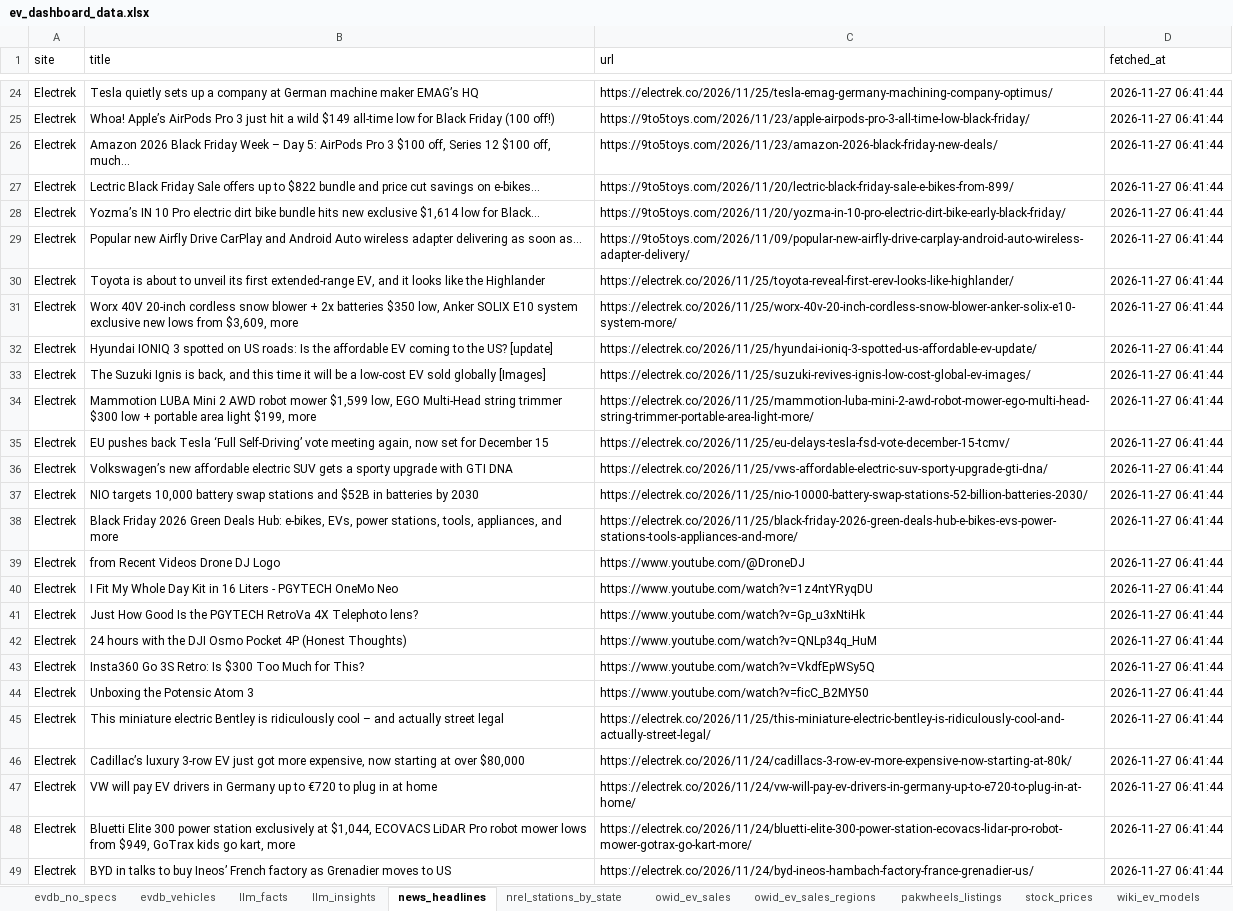
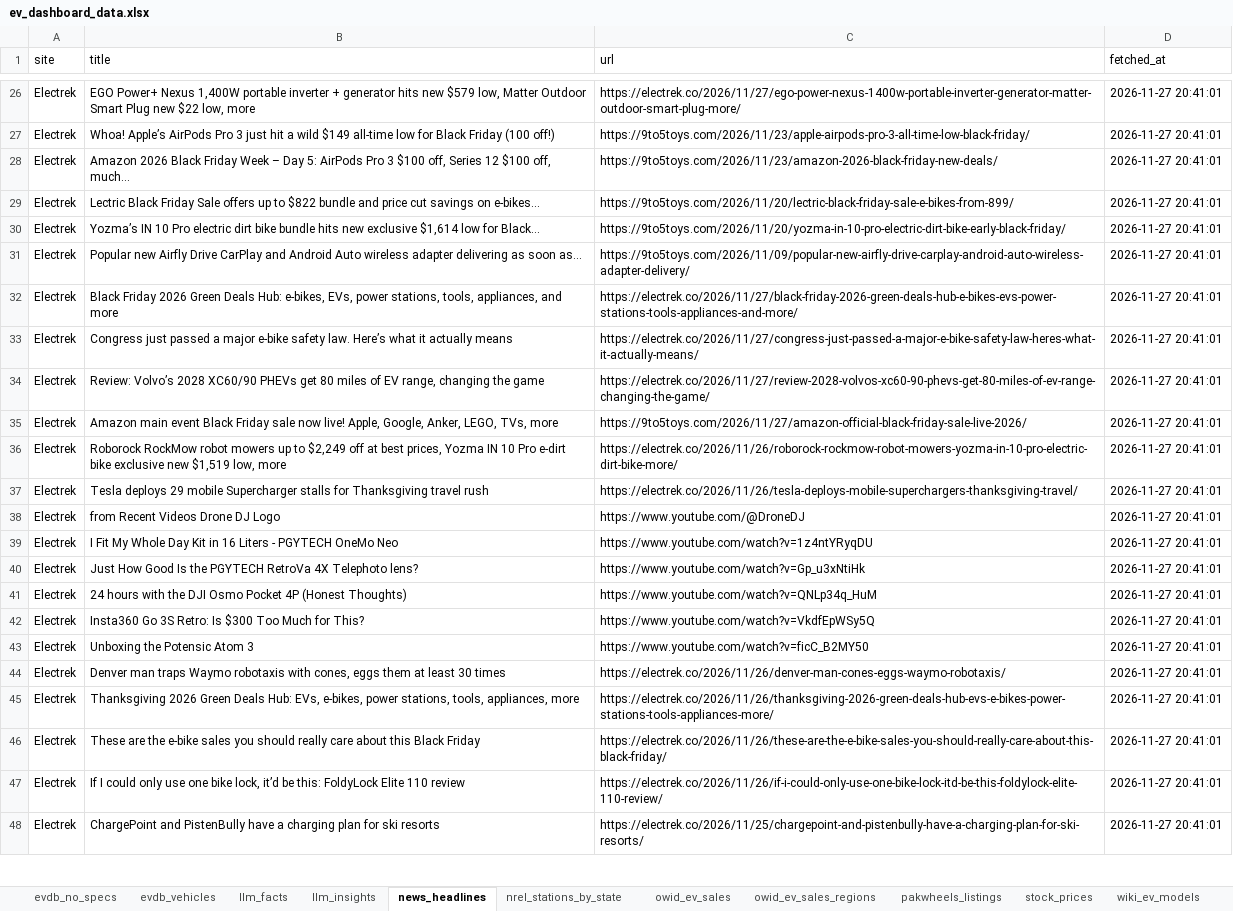
Before and after one commit to hamzaalam75-bit/ev-dashboard, an Excel workbook: ev_dashboard_data.xlsx, sheet news_headlines, drawn as a sheet; only a part is shown, gaps mark what is left out; values as stored, in another font and other column widths than the file's, no borders; removed rows and columns are numbered as before the commit, all else as after; the diff covers the shown part only; the diff names each change by its address in the sheet, - before the commit and + after, or states it on an @@ line.

```diff
--- a/ev_dashboard_data.xlsx (sheet news_headlines)
+++ b/ev_dashboard_data.xlsx (sheet news_headlines)
-B26 (title): Tesla quietly sets up a company at German machine maker EMAG’s HQ
+B26 (title): EGO Power+ Nexus 1,400W portable inverter + generator hits new $579 low, Matter Outdoor Smart Plug new $22 low, more
-C26 (url): https://electrek.co/2026/11/25/tesla-emag-germany-machining-company-optimus/
+C26 (url): https://electrek.co/2026/11/27/ego-power-nexus-1400w-portable-inverter-generator-matter-outdoor-smart-plug-more/
-D26:D31 (fetched_at): 2026-11-27 06:41:44
+D26:D31 (fetched_at): 2026-11-27 20:41:01
-row 30: Electrek | Toyota is about to unveil its first extended-range EV, and it looks like the Highlander | https://electrek.co/2026/11/25/toyota-reveal-first-erev-looks-like-highlander/ | 2026-11-27 06:41:44
-row 31: Electrek | Worx 40V 20-inch cordless snow blower + 2x batteries $350 low, Anker SOLIX E10 system exclusive new lows from $3,609, more | https://electrek.co/2026/11/25/worx-40v-20-inch-cordless-snow-blower-anker-solix-e10-system-more/ | 2026-11-27 06:41:44
-row 32: Electrek | Hyundai IONIQ 3 spotted on US roads: Is the affordable EV coming to the US? [update] | https://electrek.co/2026/11/25/hyundai-ioniq-3-spotted-us-affordable-ev-update/ | 2026-11-27 06:41:44
-row 33: Electrek | The Suzuki Ignis is back, and this time it will be a low-cost EV sold globally [Images] | https://electrek.co/2026/11/25/suzuki-revives-ignis-low-cost-global-ev-images/ | 2026-11-27 06:41:44
-row 34: Electrek | Mammotion LUBA Mini 2 AWD robot mower $1,599 low, EGO Multi-Head string trimmer $300 low + portable area light $199, more | https://electrek.co/2026/11/25/mammotion-luba-mini-2-awd-robot-mower-ego-multi-head-string-trimmer-portable-area-light-more/ | 2026-11-27 06:41:44
-row 35: Electrek | EU pushes back Tesla ‘Full Self-Driving’ vote meeting again, now set for December 15 | https://electrek.co/2026/11/25/eu-delays-tesla-fsd-vote-december-15-tcmv/ | 2026-11-27 06:41:44
-row 36: Electrek | Volkswagen’s new affordable electric SUV gets a sporty upgrade with GTI DNA | https://electrek.co/2026/11/25/vws-affordable-electric-suv-sporty-upgrade-gti-dna/ | 2026-11-27 06:41:44
-row 37: Electrek | NIO targets 10,000 battery swap stations and $52B in batteries by 2030 | https://electrek.co/2026/11/25/nio-10000-battery-swap-stations-52-billion-batteries-2030/ | 2026-11-27 06:41:44
-C32 (url): https://electrek.co/2026/11/25/black-friday-2026-green-deals-hub-e-bikes-evs-power-stations-tools-appliances-and-more/
+C32 (url): https://electrek.co/2026/11/27/black-friday-2026-green-deals-hub-e-bikes-evs-power-stations-tools-appliances-and-more/
-D32 (fetched_at): 2026-11-27 06:41:44
+D32 (fetched_at): 2026-11-27 20:41:01
+row 33: Electrek | Congress just passed a major e-bike safety law. Here’s what it actually means | https://electrek.co/2026/11/27/congress-just-passed-a-major-e-bike-safety-law-heres-what-it-actually-means/ | 2026-11-27 20:41:01
+row 34: Electrek | Review: Volvo’s 2028 XC60/90 PHEVs get 80 miles of EV range, changing the game | https://electrek.co/2026/11/27/review-2028-volvos-xc60-90-phevs-get-80-miles-of-ev-range-changing-the-game/ | 2026-11-27 20:41:01
+row 35: Electrek | Amazon main event Black Friday sale now live! Apple, Google, Anker, LEGO, TVs, more | https://9to5toys.com/2026/11/27/amazon-official-black-friday-sale-live-2026/ | 2026-11-27 20:41:01
+row 36: Electrek | Roborock RockMow robot mowers up to $2,249 off at best prices, Yozma IN 10 Pro e-dirt bike exclusive new $1,519 low, more | https://electrek.co/2026/11/26/roborock-rockmow-robot-mowers-yozma-in-10-pro-electric-dirt-bike-more/ | 2026-11-27 20:41:01
+row 37: Electrek | Tesla deploys 29 mobile Supercharger stalls for Thanksgiving travel rush | https://electrek.co/2026/11/26/tesla-deploys-mobile-superchargers-thanksgiving-travel/ | 2026-11-27 20:41:01
-D38:D43 (fetched_at): 2026-11-27 06:41:44
+D38:D43 (fetched_at): 2026-11-27 20:41:01
-row 45: Electrek | This miniature electric Bentley is ridiculously cool – and actually street legal | https://electrek.co/2026/11/25/this-miniature-electric-bentley-is-ridiculously-cool-and-actually-street-legal/ | 2026-11-27 06:41:44
-B44 (title): Cadillac’s luxury 3-row EV just got more expensive, now starting at over $80,000
+B44 (title): Denver man traps Waymo robotaxis with cones, eggs them at least 30 times
-C44 (url): https://electrek.co/2026/11/24/cadillacs-3-row-ev-more-expensive-now-starting-at-80k/
+C44 (url): https://electrek.co/2026/11/26/denver-man-cones-eggs-waymo-robotaxis/
-D44:D45 (fetched_at): 2026-11-27 06:41:44
+D44:D45 (fetched_at): 2026-11-27 20:41:01
-B45 (title): VW will pay EV drivers in Germany up to €720 to plug in at home
+B45 (title): Thanksgiving 2026 Green Deals Hub: EVs, e-bikes, power stations, tools, appliances, more
-C45 (url): https://electrek.co/2026/11/24/vw-will-pay-ev-drivers-in-germany-up-to-e720-to-plug-in-at-home/
+C45 (url): https://electrek.co/2026/11/26/thanksgiving-2026-green-deals-hub-evs-e-bikes-power-stations-tools-appliances-more/
+row 46: Electrek | These are the e-bike sales you should really care about this Black Friday | https://electrek.co/2026/11/26/these-are-the-e-bike-sales-you-should-really-care-about-this-black-friday/ | 2026-11-27 20:41:01
-B47 (title): Bluetti Elite 300 power station exclusively at $1,044, ECOVACS LiDAR Pro robot mower lows from $949, GoTrax kids go kart, more
+B47 (title): If I could only use one bike lock, it’d be this: FoldyLock Elite 110 review
-C47 (url): https://electrek.co/2026/11/24/bluetti-elite-300-power-station-ecovacs-lidar-pro-robot-mower-gotrax-go-kart-more/
+C47 (url): https://electrek.co/2026/11/26/if-i-could-only-use-one-bike-lock-itd-be-this-foldylock-elite-110-review/
-D47:D48 (fetched_at): 2026-11-27 06:41:44
+D47:D48 (fetched_at): 2026-11-27 20:41:01
-B48 (title): BYD in talks to buy Ineos’ French factory as Grenadier moves to US
+B48 (title): ChargePoint and PistenBully have a charging plan for ski resorts
-C48 (url): https://electrek.co/2026/11/24/byd-ineos-hambach-factory-france-grenadier-us/
+C48 (url): https://electrek.co/2026/11/25/chargepoint-and-pistenbully-have-a-charging-plan-for-ski-resorts/
```
Also changed, not shown: 16 added rows, 15 removed rows and 80 edited cells elsewhere in this sheet, sheet stock_prices, sheet evdb_vehicles, sheet owid_ev_sales, sheet pakwheels_listings, sheet evdb_no_specs, sheet wiki_ev_models, 5 more sheets, 20 other files.
